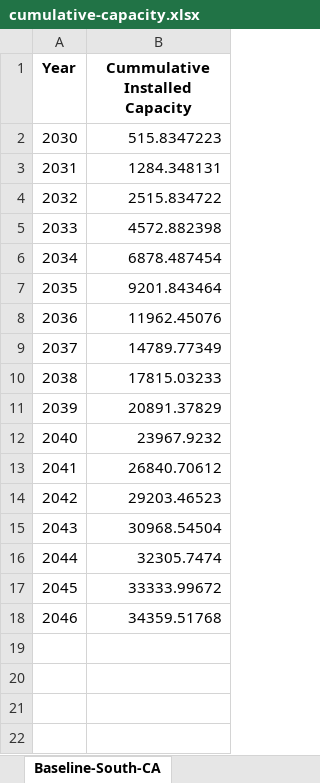
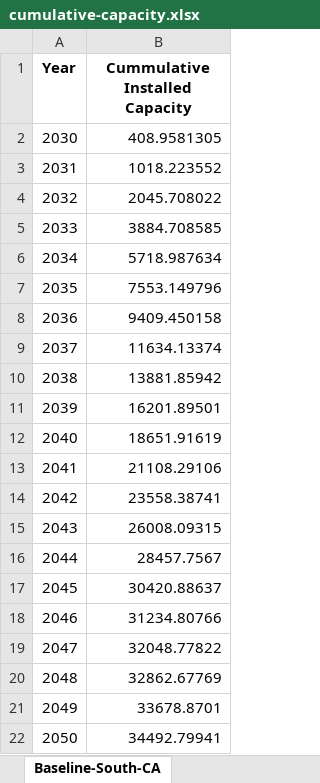
Before and after one commit to NREL/CORAL, an Excel workbook: analysis/results/cumulative-capacity.xlsx, sheet Baseline-South-CA, drawn as a sheet; values as stored, in another font and other column widths than the file's, no borders; the diff names each change by its address in the sheet, - before the commit and + after, or states it on an @@ line.

```diff
--- a/analysis/results/cumulative-capacity.xlsx (sheet Baseline-South-CA)
+++ b/analysis/results/cumulative-capacity.xlsx (sheet Baseline-South-CA)
-B2 (Cummulative Installed Capacity): 515.8347223
+B2 (Cummulative Installed Capacity): 408.9581305
-B3 (Cummulative Installed Capacity): 1284.348131
+B3 (Cummulative Installed Capacity): 1018.223552
-B4 (Cummulative Installed Capacity): 2515.834722
+B4 (Cummulative Installed Capacity): 2045.708022
-B5 (Cummulative Installed Capacity): 4572.882398
+B5 (Cummulative Installed Capacity): 3884.708585
-B6 (Cummulative Installed Capacity): 6878.487454
+B6 (Cummulative Installed Capacity): 5718.987634
-B7 (Cummulative Installed Capacity): 9201.843464
+B7 (Cummulative Installed Capacity): 7553.149796
-B8 (Cummulative Installed Capacity): 11962.45076
+B8 (Cummulative Installed Capacity): 9409.450158
-B9 (Cummulative Installed Capacity): 14789.77349
+B9 (Cummulative Installed Capacity): 11634.13374
-B10 (Cummulative Installed Capacity): 17815.03233
+B10 (Cummulative Installed Capacity): 13881.85942
-B11 (Cummulative Installed Capacity): 20891.37829
+B11 (Cummulative Installed Capacity): 16201.89501
-B12 (Cummulative Installed Capacity): 23967.9232
+B12 (Cummulative Installed Capacity): 18651.91619
-B13 (Cummulative Installed Capacity): 26840.70612
+B13 (Cummulative Installed Capacity): 21108.29106
-B14 (Cummulative Installed Capacity): 29203.46523
+B14 (Cummulative Installed Capacity): 23558.38741
-B15 (Cummulative Installed Capacity): 30968.54504
+B15 (Cummulative Installed Capacity): 26008.09315
-B16 (Cummulative Installed Capacity): 32305.7474
+B16 (Cummulative Installed Capacity): 28457.7567
-B17 (Cummulative Installed Capacity): 33333.99672
+B17 (Cummulative Installed Capacity): 30420.88637
-B18 (Cummulative Installed Capacity): 34359.51768
+B18 (Cummulative Installed Capacity): 31234.80766
+row 19: 2047 | 32048.77822
+row 20: 2048 | 32862.67769
+row 21: 2049 | 33678.8701
+row 22: 2050 | 34492.79941
```
Also changed, not shown: sheet Baseline-limited-ports, sheet Expanded-all-ports, sheet Baseline-Central-CA, 9 other files.
